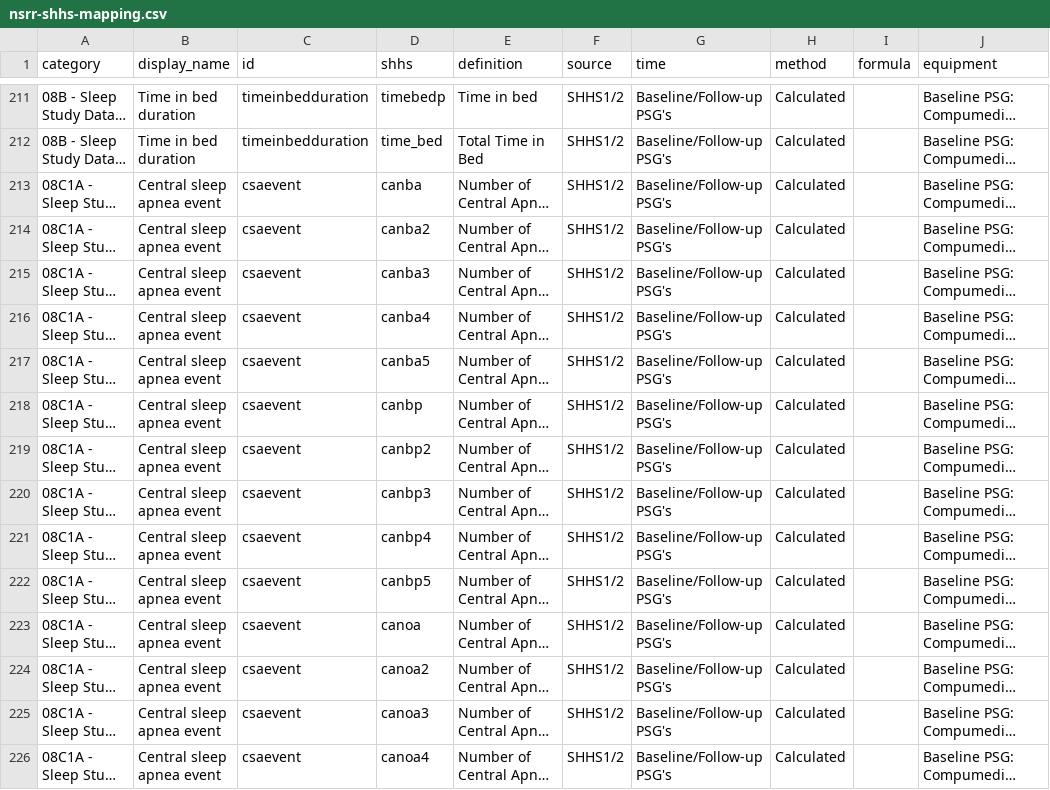
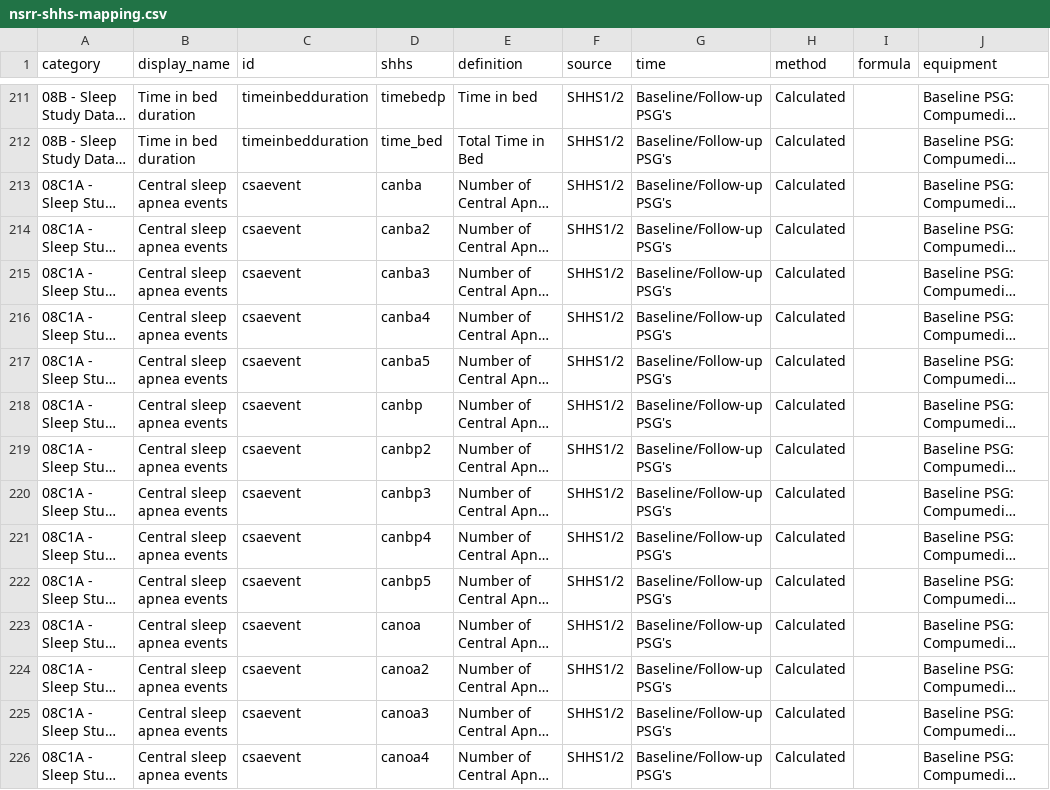
Before and after one commit to licongcui/nsrr-cross-cohort-mapping, a CSV file: mappings/nsrr-shhs-mapping.csv, drawn as a sheet; only a part is shown, gaps mark what is left out; long unchanged cells end in …; the diff covers the shown part only; the diff names each change by its address in the sheet, - before the commit and + after, or states it on an @@ line.

Commit message:
Updated CDD, SHHS mapping, and CHAT mapping

```diff
--- a/mappings/nsrr-shhs-mapping.csv
+++ b/mappings/nsrr-shhs-mapping.csv
-B213:B226 (display_name): Central sleep apnea event
+B213:B226 (display_name): Central sleep apnea events
```
Also changed, not shown: 110 edited cells elsewhere in this file, mappings/nsrr-canonical-data-dictionary.csv, 1 other file.
